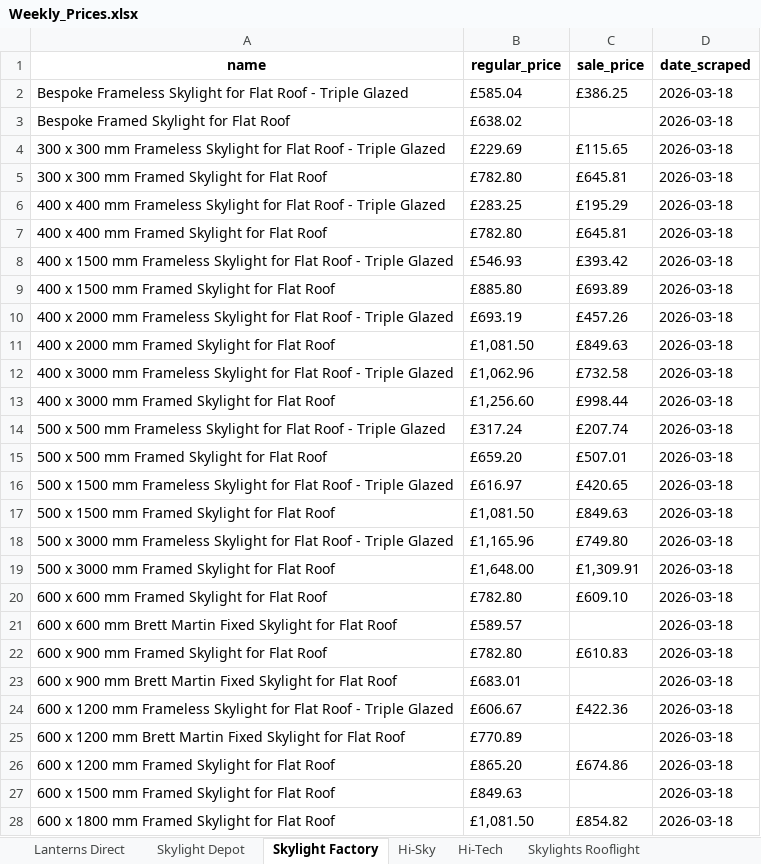
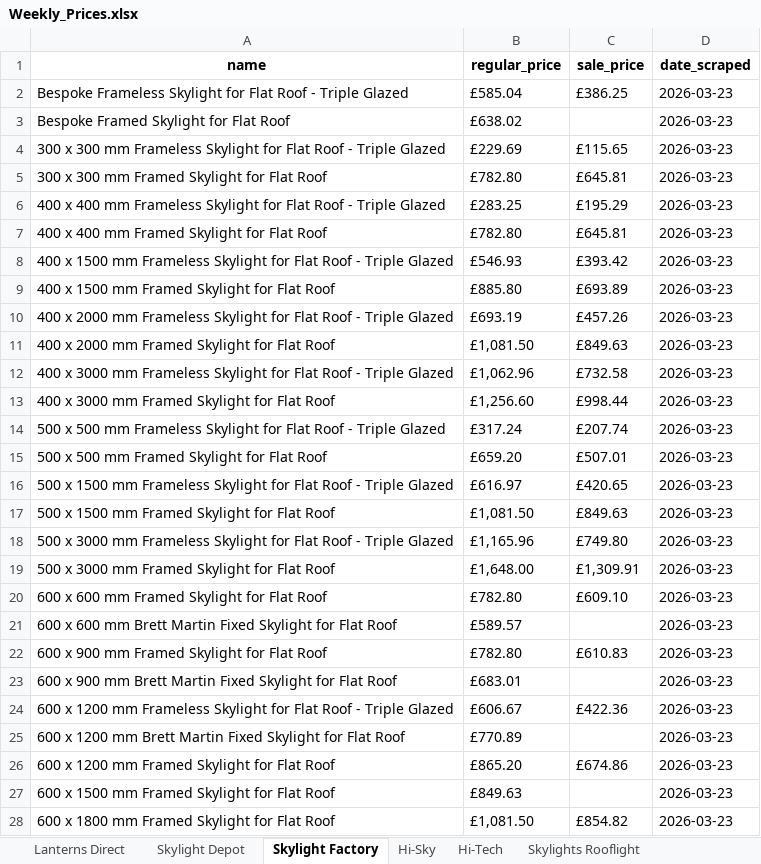
Before and after one commit to ValKoDim/price-scrape-UK, an Excel workbook: Weekly_Prices.xlsx, sheet Skylight Factory, drawn as a sheet; only a part is shown; values as stored, in another font and other column widths than the file's, no borders; the diff covers the shown part only; the diff names each change by its address in the sheet, - before the commit and + after, or states it on an @@ line.

```diff
--- a/Weekly_Prices.xlsx (sheet Skylight Factory)
+++ b/Weekly_Prices.xlsx (sheet Skylight Factory)
-D2:D28 (date_scraped): 2026-03-18
+D2:D28 (date_scraped): 2026-03-23
```
Also changed, not shown: 56 edited cells elsewhere in this sheet, sheet Hi-Sky, sheet Skylight Depot, sheet Lanterns Direct, sheet Hi-Tech, sheet Skylights Rooflight.
